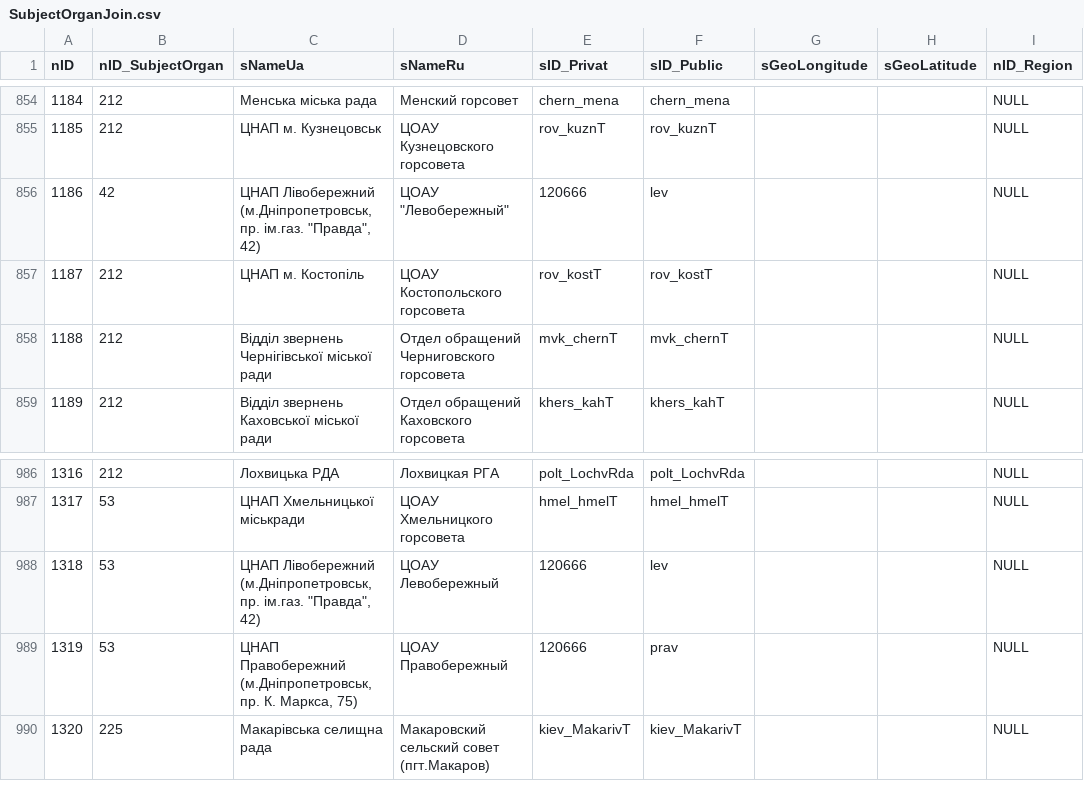
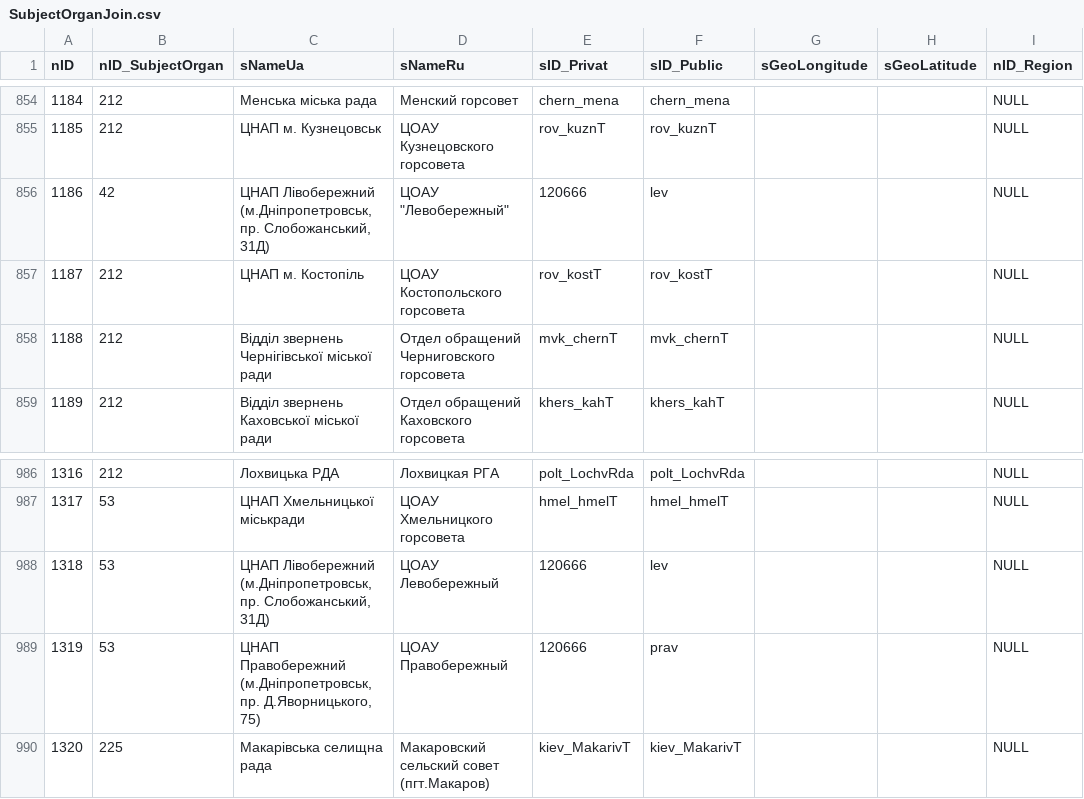
Before and after one commit to iGov-UA/iGov_Data, a CSV file: wf-central/src/main/resources/data/iGov/SubjectOrganJoin.csv, drawn as a sheet; only a part is shown, gaps mark what is left out; the diff covers the shown part only; the diff names each change by its address in the sheet, - before the commit and + after, or states it on an @@ line.

```diff
--- a/wf-central/src/main/resources/data/iGov/SubjectOrganJoin.csv
+++ b/wf-central/src/main/resources/data/iGov/SubjectOrganJoin.csv
-C856 (sNameUa): …(м.Дніпропетровськ, пр. ім.газ. "Правда", 42)
+C856 (sNameUa): …(м.Дніпропетровськ, пр. Слобожанський, 31Д)
-C988 (sNameUa): …(м.Дніпропетровськ, пр. ім.газ. "Правда", 42)
+C988 (sNameUa): …(м.Дніпропетровськ, пр. Слобожанський, 31Д)
-C989 (sNameUa): …(м.Дніпропетровськ, пр. К. Маркса, 75)
+C989 (sNameUa): …(м.Дніпропетровськ, пр. Д.Яворницького, 75)
```
Also changed, not shown: 12 edited cells elsewhere in this file, wf-central/src/main/resources/data/iGov__Test_Delta/SubjectOrganJoin.csv, 2 other files.
